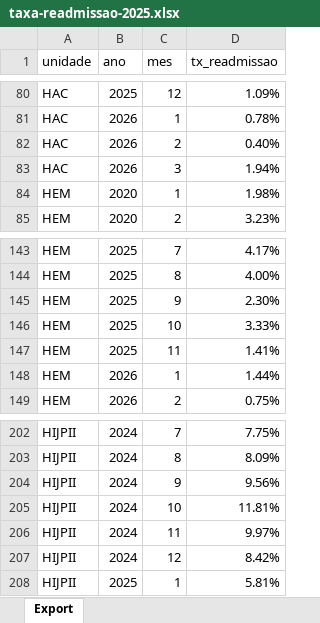
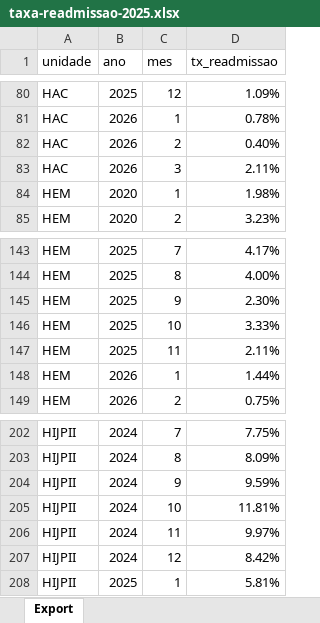
Before and after one commit to transparencia-mg/fhemig_taxa-readmissao, an Excel workbook: upload/taxa-readmissao-2025.xlsx, sheet Export, drawn as a sheet; only a part is shown, gaps mark what is left out; values as stored, in another font and other column widths than the file's, no borders; the diff covers the shown part only; the diff names each change by its address in the sheet, - before the commit and + after, or states it on an @@ line.

```diff
--- a/upload/taxa-readmissao-2025.xlsx (sheet Export)
+++ b/upload/taxa-readmissao-2025.xlsx (sheet Export)
-D83 (tx_readmissao): 1.94%
+D83 (tx_readmissao): 2.11%
-D147 (tx_readmissao): 1.41%
+D147 (tx_readmissao): 2.11%
-D204 (tx_readmissao): 9.56%
+D204 (tx_readmissao): 9.59%
```
Also changed, not shown: 7 added rows and 14 edited cells elsewhere in this sheet.
